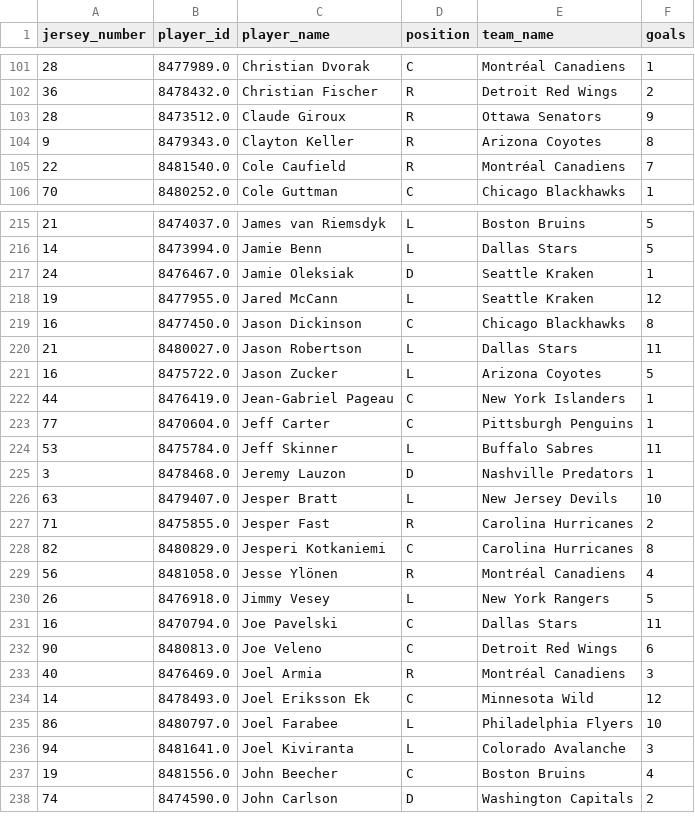
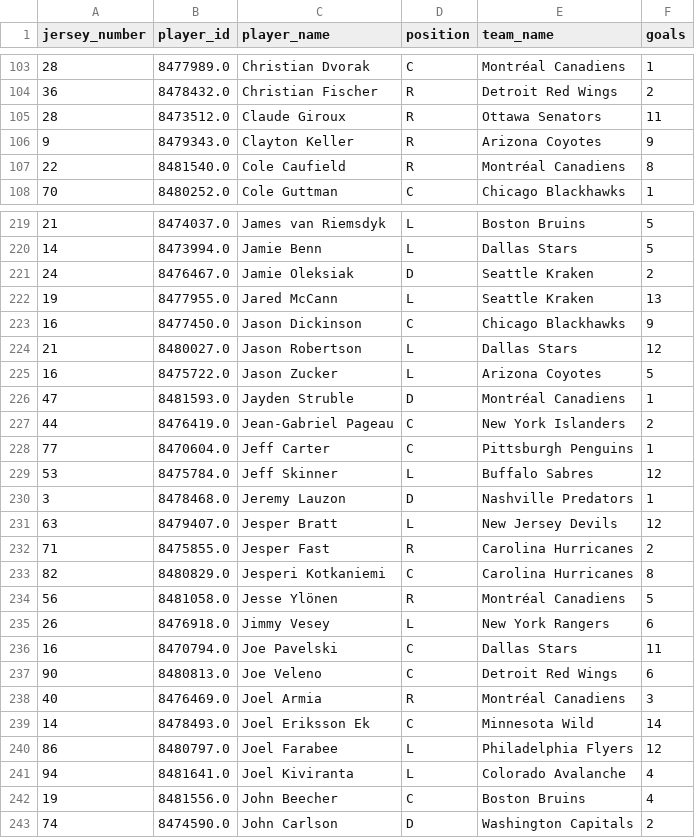
Before and after one commit to kjchrz03/hockey-streamlit, a CSV file: data/goal_counts.csv, drawn as a sheet; only a part is shown, gaps mark what is left out; the diff covers the shown part only.

```diff
--- a/data/goal_counts.csv
+++ b/data/goal_counts.csv
@@ -102,5 +104,5 @@ jersey_number,player_id,player_name,position,team_name,goals
 36,8478432.0,Christian Fischer,R,Detroit Red Wings,2
-28,8473512.0,Claude Giroux,R,Ottawa Senators,9
-9,8479343.0,Clayton Keller,R,Arizona Coyotes,8
-22,8481540.0,Cole Caufield,R,Montréal Canadiens,7
+28,8473512.0,Claude Giroux,R,Ottawa Senators,11
+9,8479343.0,Clayton Keller,R,Arizona Coyotes,9
+22,8481540.0,Cole Caufield,R,Montréal Canadiens,8
 70,8480252.0,Cole Guttman,C,Chicago Blackhawks,1
@@ -216,16 +220,17 @@ jersey_number,player_id,player_name,position,team_name,goals
 14,8473994.0,Jamie Benn,L,Dallas Stars,5
-24,8476467.0,Jamie Oleksiak,D,Seattle Kraken,1
-19,8477955.0,Jared McCann,L,Seattle Kraken,12
-16,8477450.0,Jason Dickinson,C,Chicago Blackhawks,8
-21,8480027.0,Jason Robertson,L,Dallas Stars,11
+24,8476467.0,Jamie Oleksiak,D,Seattle Kraken,2
+19,8477955.0,Jared McCann,L,Seattle Kraken,13
+16,8477450.0,Jason Dickinson,C,Chicago Blackhawks,9
+21,8480027.0,Jason Robertson,L,Dallas Stars,12
 16,8475722.0,Jason Zucker,L,Arizona Coyotes,5
-44,8476419.0,Jean-Gabriel Pageau,C,New York Islanders,1
+47,8481593.0,Jayden Struble,D,Montréal Canadiens,1
+44,8476419.0,Jean-Gabriel Pageau,C,New York Islanders,2
 77,8470604.0,Jeff Carter,C,Pittsburgh Penguins,1
-53,8475784.0,Jeff Skinner,L,Buffalo Sabres,11
+53,8475784.0,Jeff Skinner,L,Buffalo Sabres,12
 3,8478468.0,Jeremy Lauzon,D,Nashville Predators,1
-63,8479407.0,Jesper Bratt,L,New Jersey Devils,10
+63,8479407.0,Jesper Bratt,L,New Jersey Devils,12
 71,8475855.0,Jesper Fast,R,Carolina Hurricanes,2
 82,8480829.0,Jesperi Kotkaniemi,C,Carolina Hurricanes,8
-56,8481058.0,Jesse Ylönen,R,Montréal Canadiens,4
-26,8476918.0,Jimmy Vesey,L,New York Rangers,5
+56,8481058.0,Jesse Ylönen,R,Montréal Canadiens,5
+26,8476918.0,Jimmy Vesey,L,New York Rangers,6
 16,8470794.0,Joe Pavelski,C,Dallas Stars,11
@@ -233,5 +238,5 @@ jersey_number,player_id,player_name,position,team_name,goals
 40,8476469.0,Joel Armia,R,Montréal Canadiens,3
-14,8478493.0,Joel Eriksson Ek,C,Minnesota Wild,12
-86,8480797.0,Joel Farabee,L,Philadelphia Flyers,10
-94,8481641.0,Joel Kiviranta,L,Colorado Avalanche,3
+14,8478493.0,Joel Eriksson Ek,C,Minnesota Wild,14
+86,8480797.0,Joel Farabee,L,Philadelphia Flyers,12
+94,8481641.0,Joel Kiviranta,L,Colorado Avalanche,4
 19,8481556.0,John Beecher,C,Boston Bruins,4
```
Also changed, not shown: 7 added rows and 135 edited cells elsewhere in this file, 4 other files.
